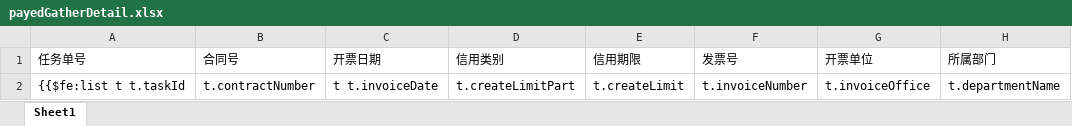
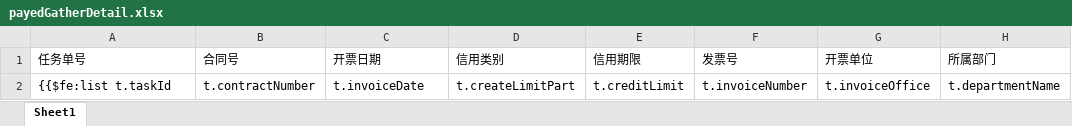
Before and after one commit to cynicgit/invoice, an Excel workbook: src/main/resources/static/excel/payedGatherDetail.xlsx, sheet Sheet1, drawn as a sheet; only a part is shown; values as stored, in another font and other column widths than the file's, no borders; the diff names each change by its address in the sheet, - before the commit and + after, or states it on an @@ line.

```diff
--- a/src/main/resources/static/excel/payedGatherDetail.xlsx (sheet Sheet1)
+++ b/src/main/resources/static/excel/payedGatherDetail.xlsx (sheet Sheet1)
-A2 (任务单号): {{$fe:list t t.taskId
+A2 (任务单号): {{$fe:list t.taskId
-C2 (开票日期): t t.invoiceDate
+C2 (开票日期): t.invoiceDate
-E2 (信用期限): t.createLimit
+E2 (信用期限): t.creditLimit
```
Also changed, not shown: src/main/resources/static/excel/payedGatherConUser.xlsx, src/main/resources/static/excel/payedGatherCreateLimit.xlsx, 11 other files.
